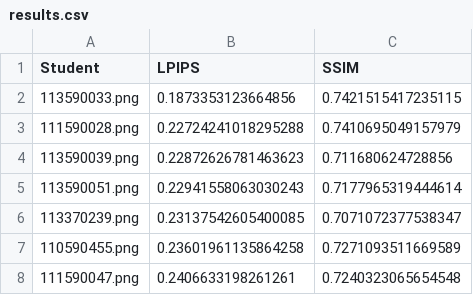
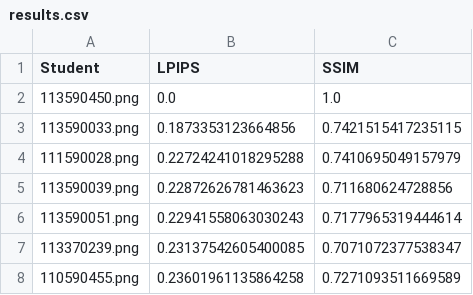
Before and after one commit to stone2511/ai2026s, a CSV file: hw04/results.csv, drawn as a sheet; only a part is shown; the shorter side is filled out with more unchanged rows; the diff names each change by its address in the sheet, - before the commit and + after, or states it on an @@ line.

```diff
--- a/hw04/results.csv
+++ b/hw04/results.csv
+row 2: 113590450.png | 0.0 | 1.0
```
Also changed, not shown: 1 other file.
